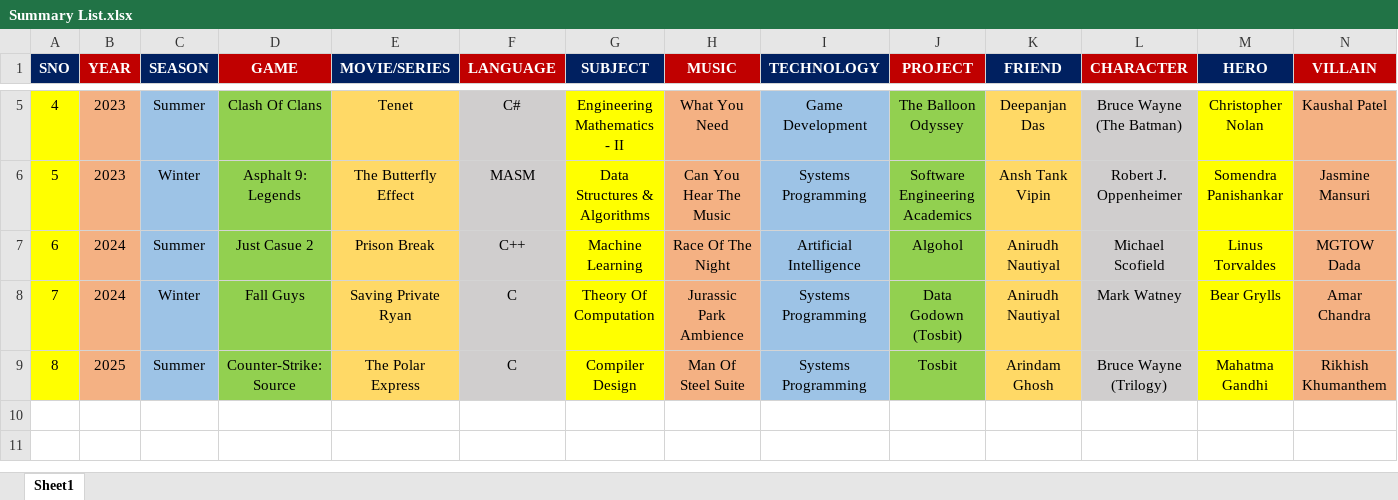
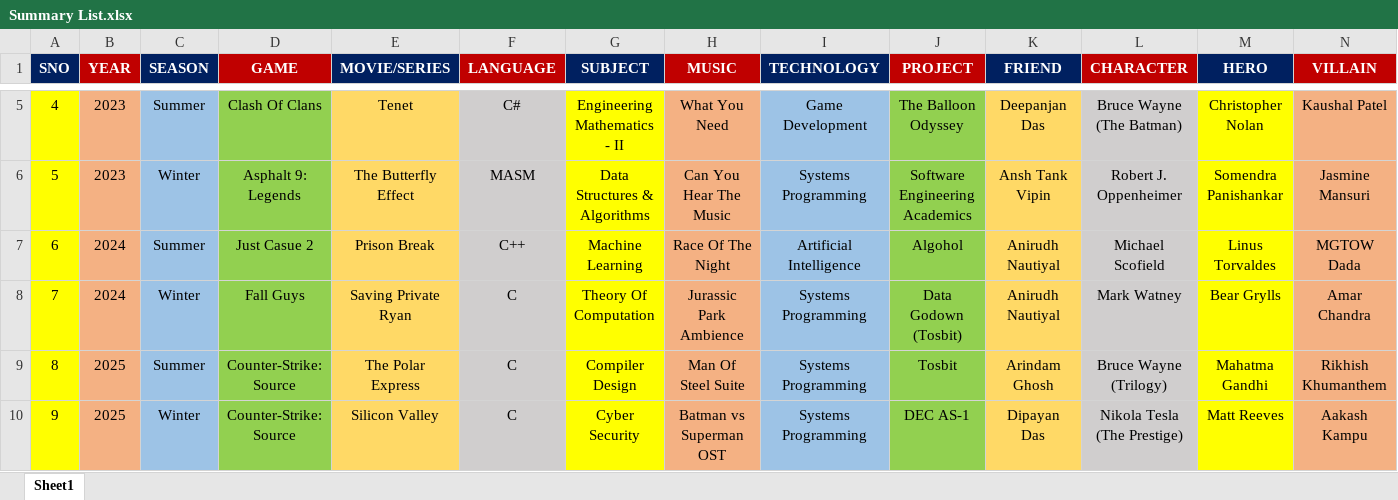
Before and after one commit to Gourav-334/Noteworks, an Excel workbook: Easter Eggs/Seasonal Awards/Summary List.xlsx, sheet Sheet1, drawn as a sheet; only a part is shown, gaps mark what is left out; values as stored, in another font and other column widths than the file's, no borders; rows hold the shown columns only; the diff names each change by its address in the sheet, - before the commit and + after, or states it on an @@ line.

```diff
--- a/Easter Eggs/Seasonal Awards/Summary List.xlsx (sheet Sheet1)
+++ b/Easter Eggs/Seasonal Awards/Summary List.xlsx (sheet Sheet1)
+row 10: 9 | 2025 | Winter | Counter-Strike: Source | Silicon Valley | C | Cyber Security | Batman vs Superman OST | Systems Programming | DEC AS-1 | Dipayan Das | Nikola Tesla (The Prestige) | Matt Reeves | Aakash Kampu
```
Also changed, not shown: 19 other files.
